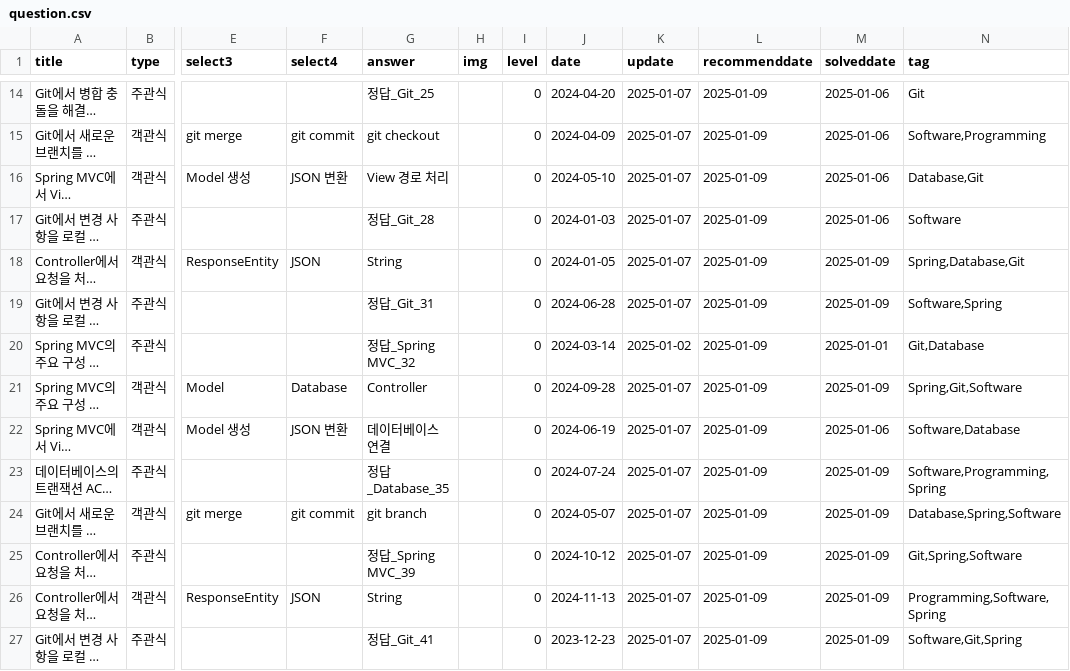
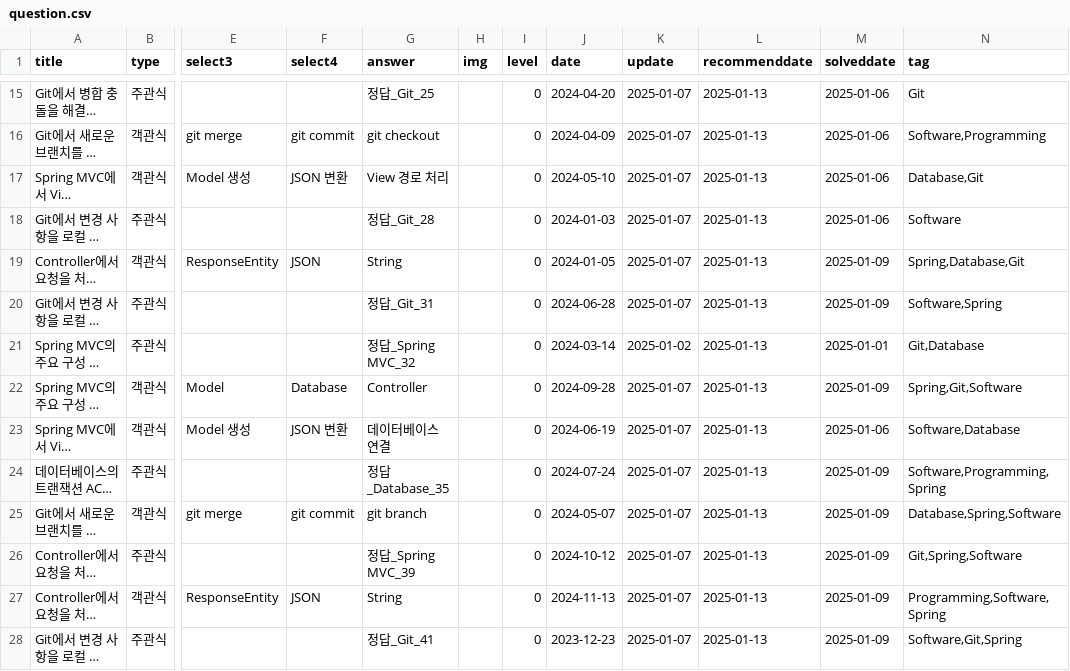
Before and after one commit to HowAboutQuestion/Legacy-HowAboutQuestion, a CSV file: data/question.csv, drawn as a sheet; only a part is shown, gaps mark what is left out; long unchanged cells end in …; addresses are those after the commit; the diff covers the shown part only; the diff names each change by its address in the sheet, - before the commit and + after, or states it on an @@ line.

Commit message:
insert question solveddate fix

```diff
--- a/data/question.csv
+++ b/data/question.csv
-L15:L28 (recommenddate): 2025-01-09
+L15:L28 (recommenddate): 2025-01-13
```
Also changed, not shown: 1 added row and 17 edited cells elsewhere in this file, 1 other file.
